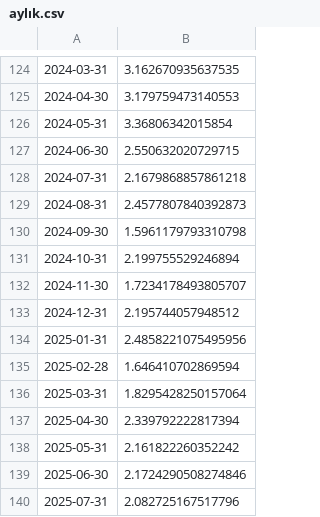
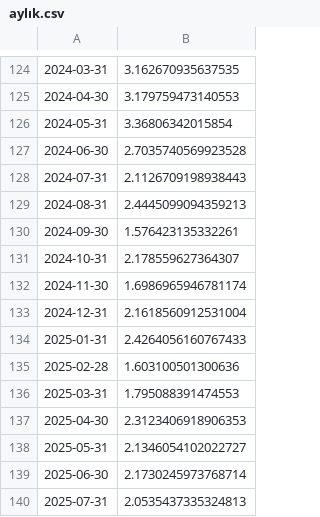
Before and after one commit to kaboya19/streamlit-inflation, a CSV file: aylık.csv, drawn as a sheet; only a part is shown, gaps mark what is left out.

```diff
--- a/aylık.csv
+++ b/aylık.csv
@@ -126,15 +126,15 @@
 2024-05-31,3.36806342015854
-2024-06-30,2.550632020729715
-2024-07-31,2.1679868857861218
-2024-08-31,2.4577807840392873
-2024-09-30,1.5961179793310798
-2024-10-31,2.199755529246894
-2024-11-30,1.7234178493805707
-2024-12-31,2.195744057948512
-2025-01-31,2.4858221075495956
-2025-02-28,1.646410702869594
-2025-03-31,1.8295428250157064
-2025-04-30,2.339792222817394
-2025-05-31,2.161822260352242
-2025-06-30,2.1724290508274846
-2025-07-31,2.082725167517796
+2024-06-30,2.7035740569923528
+2024-07-31,2.1126709198938443
+2024-08-31,2.4445099094359213
+2024-09-30,1.576423135332261
+2024-10-31,2.178559627364307
+2024-11-30,1.6986965946781174
+2024-12-31,2.1618560912531004
+2025-01-31,2.4264056160767433
+2025-02-28,1.603100501300636
+2025-03-31,1.795088391474553
+2025-04-30,2.3123406918906353
+2025-05-31,2.1346054102022727
+2025-06-30,2.1730245973768714
+2025-07-31,2.0535437335324813
```
Also changed, not shown: modelaylık.csv, yıllıktahmin.csv.
